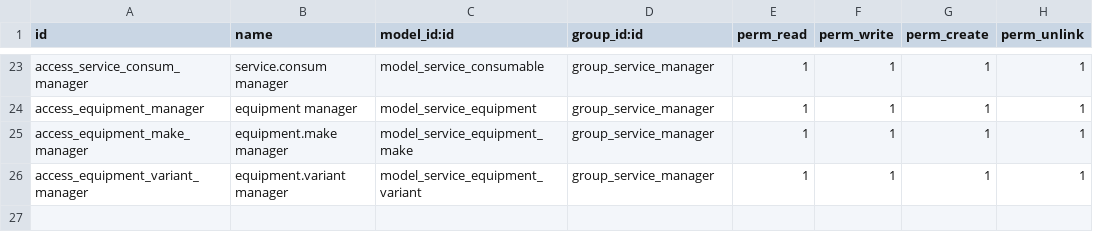
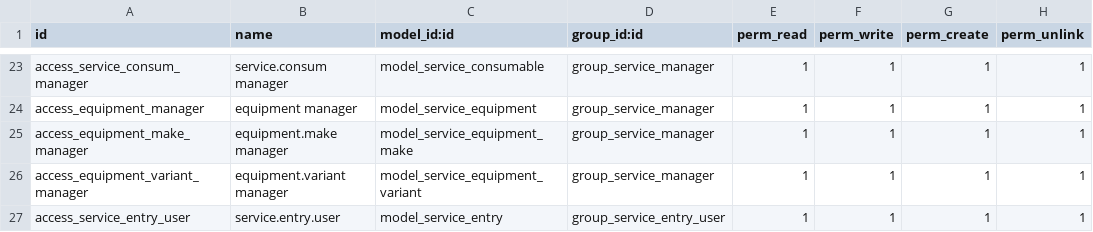
Before and after one commit to dargombesjy/odoo-addons, a CSV file: service/security/ir.model.access.csv, drawn as a sheet; only a part is shown, gaps mark what is left out; the diff names each change by its address in the sheet, - before the commit and + after, or states it on an @@ line.

```diff
--- a/service/security/ir.model.access.csv
+++ b/service/security/ir.model.access.csv
+row 27: access_service_entry_user | service.entry.user | model_service_entry | group_service_entry_user | 1 | 1 | 1 | 1
```
Also changed, not shown: 8 other files.
